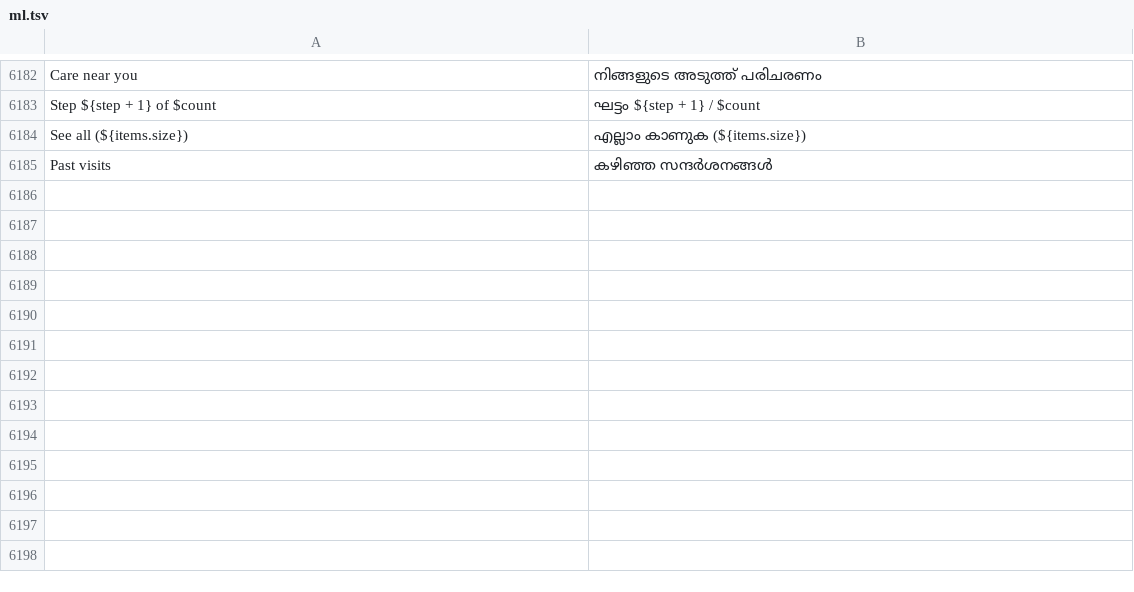
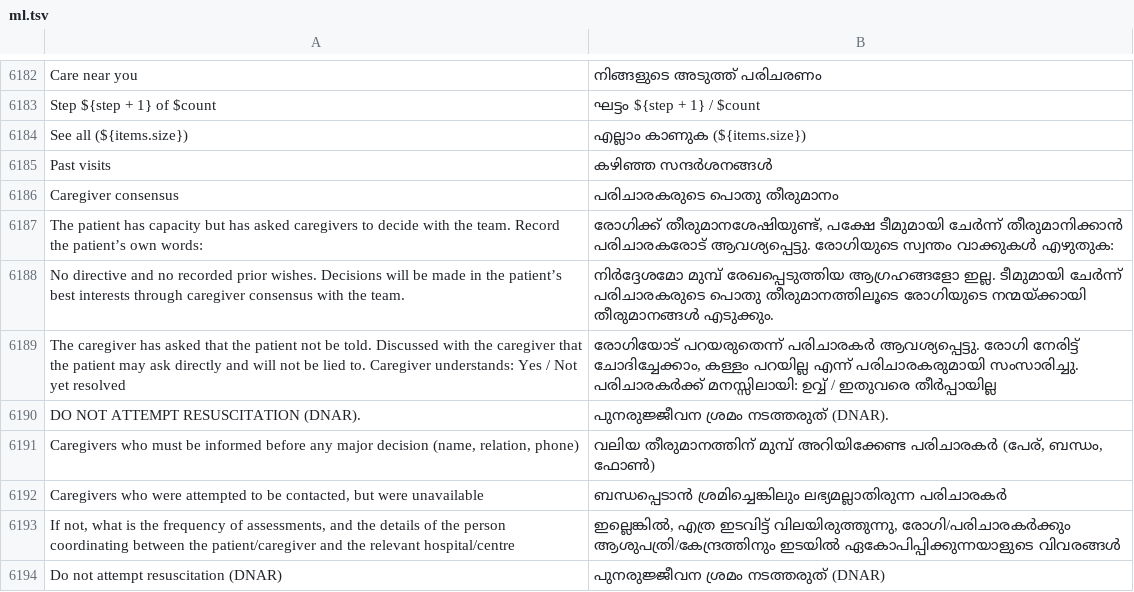
Before and after one commit to basithladdu/healthathon, a TSV file: android/app/src/main/resources/i18n/ml.tsv, drawn as a sheet; only a part is shown, gaps mark what is left out; the diff names each change by its address in the sheet, - before the commit and + after, or states it on an @@ line.

```diff
--- a/android/app/src/main/resources/i18n/ml.tsv
+++ b/android/app/src/main/resources/i18n/ml.tsv
+row 6186: Caregiver consensus | പരിചാരകരുടെ പൊതു തീരുമാനം
+row 6187: The patient has capacity but has asked caregivers to decide with the team. Record the patient’s own words: | രോഗിക്ക് തീരുമാനശേഷിയുണ്ട്, പക്ഷേ ടീമുമായി ചേർന്ന് തീരുമാനിക്കാൻ പരിചാരകരോട് ആവശ്യപ്പെട്ടു. രോഗിയുടെ സ്വന്തം വാക്കുകൾ എഴുതുക:
+row 6188: No directive and no recorded prior wishes. Decisions will be made in the patient’s best interests through caregiver consensus with the team. | നിർദ്ദേശമോ മുമ്പ് രേഖപ്പെടുത്തിയ ആഗ്രഹങ്ങളോ ഇല്ല. ടീമുമായി ചേർന്ന് പരിചാരകരുടെ പൊതു തീരുമാനത്തിലൂടെ രോഗിയുടെ നന്മയ്ക്കായി തീരുമാനങ്ങൾ എടുക്കും.
+row 6189: The caregiver has asked that the patient not be told. Discussed with the caregiver that the patient may ask directly and will not be lied to. Caregiver understands: Yes / Not yet resolved | രോഗിയോട് പറയരുതെന്ന് പരിചാരകർ ആവശ്യപ്പെട്ടു. രോഗി നേരിട്ട് ചോദിച്ചേക്കാം, കള്ളം പറയില്ല എന്ന് പരിചാരകരുമായി സംസാരിച്ചു. പരിചാരകർക്ക് മനസ്സിലായി: ഉവ്വ് / ഇതുവരെ തീർപ്പായില്ല
+row 6190: DO NOT ATTEMPT RESUSCITATION (DNAR). | പുനരുജ്ജീവന ശ്രമം നടത്തരുത് (DNAR).
+row 6191: Caregivers who must be informed before any major decision (name, relation, phone) | വലിയ തീരുമാനത്തിന് മുമ്പ് അറിയിക്കേണ്ട പരിചാരകർ (പേര്, ബന്ധം, ഫോൺ)
+row 6192: Caregivers who were attempted to be contacted, but were unavailable | ബന്ധപ്പെടാൻ ശ്രമിച്ചെങ്കിലും ലഭ്യമല്ലാതിരുന്ന പരിചാരകർ
+row 6193: If not, what is the frequency of assessments, and the details of the person coordinating between the patient/caregiver and the relevant hospital/centre | ഇല്ലെങ്കിൽ, എത്ര ഇടവിട്ട് വിലയിരുത്തുന്നു, രോഗി/പരിചാരകർക്കും ആശുപത്രി/കേന്ദ്രത്തിനും ഇടയിൽ ഏകോപിപ്പിക്കുന്നയാളുടെ വിവരങ്ങൾ
+row 6194: Do not attempt resuscitation (DNAR) | പുനരുജ്ജീവന ശ്രമം നടത്തരുത് (DNAR)
```
Also changed, not shown: android/app/src/main/resources/i18n/kn.tsv, android/app/src/main/resources/i18n/mr.tsv, 10 other files.
